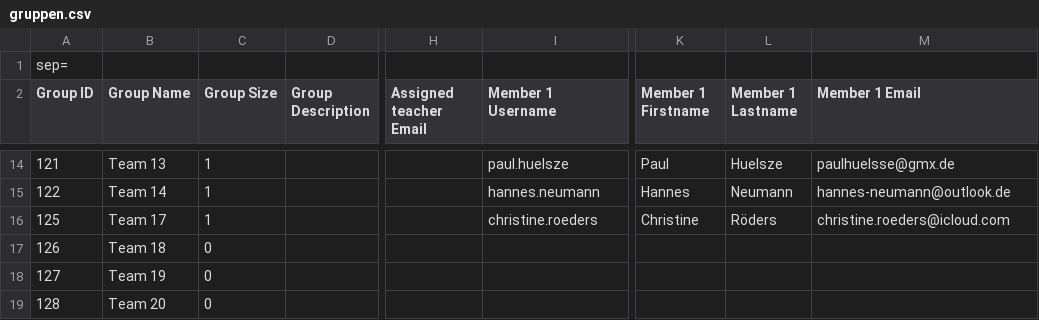
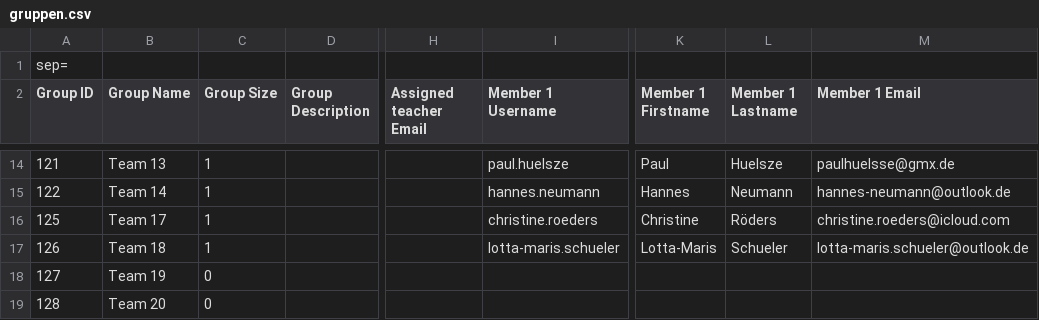
Before and after one commit to PhiCecHey/Zimmerzuteilung, a CSV file: app/files/gruppen.csv, drawn as a sheet; only a part is shown, gaps mark what is left out; the diff names each change by its address in the sheet, - before the commit and + after, or states it on an @@ line.

```diff
--- a/app/files/gruppen.csv
+++ b/app/files/gruppen.csv
-C17 (Group Size): 0
+C17 (Group Size): 1
-I17 (Member 1 Username): (empty)
+I17 (Member 1 Username): lotta-maris.schueler
-K17 (Member 1 Firstname): (empty)
+K17 (Member 1 Firstname): Lotta-Maris
-L17 (Member 1 Lastname): (empty)
+L17 (Member 1 Lastname): Schueler
-M17 (Member 1 Email): (empty)
+M17 (Member 1 Email): lotta-maris.schueler@outlook.de
```
Also changed, not shown: app/files/Zimmerwahl.csv, app/files/persDaten.csv, 1 other file.
